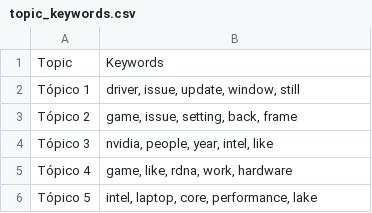
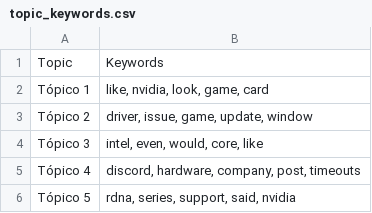
Before and after one commit to Ricardouchub/Proyecto-mlops-automl-reddit, a CSV file: data/topic_keywords.csv, drawn as a sheet.

```diff
--- a/data/topic_keywords.csv
+++ b/data/topic_keywords.csv
@@ -1,6 +1,6 @@
 Topic,Keywords
-Tópico 1,"driver, issue, update, window, still"
-Tópico 2,"game, issue, setting, back, frame"
-Tópico 3,"nvidia, people, year, intel, like"
-Tópico 4,"game, like, rdna, work, hardware"
-Tópico 5,"intel, laptop, core, performance, lake"
+Tópico 1,"like, nvidia, look, game, card"
+Tópico 2,"driver, issue, game, update, window"
+Tópico 3,"intel, even, would, core, like"
+Tópico 4,"discord, hardware, company, post, timeouts"
+Tópico 5,"rdna, series, support, said, nvidia"
```
Also changed, not shown: 3 other files.
